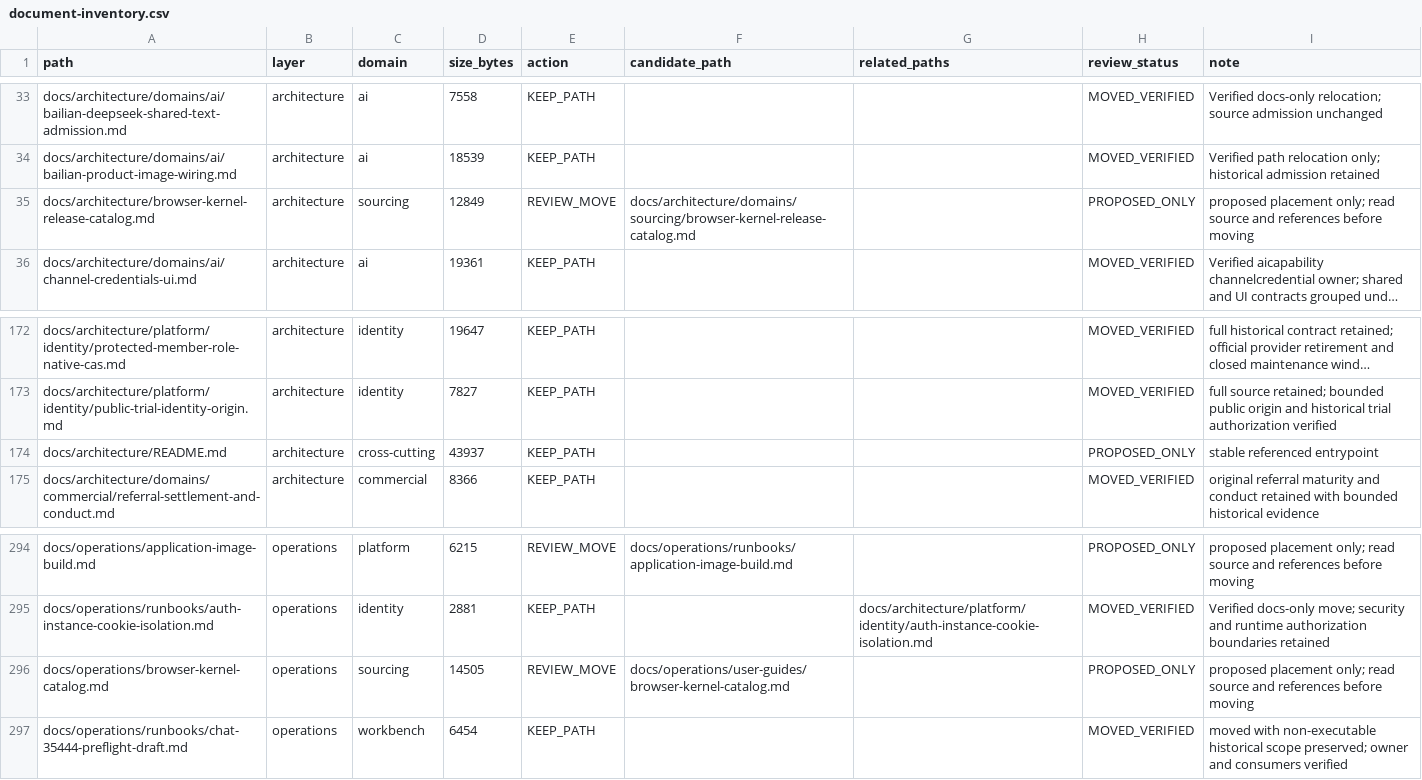
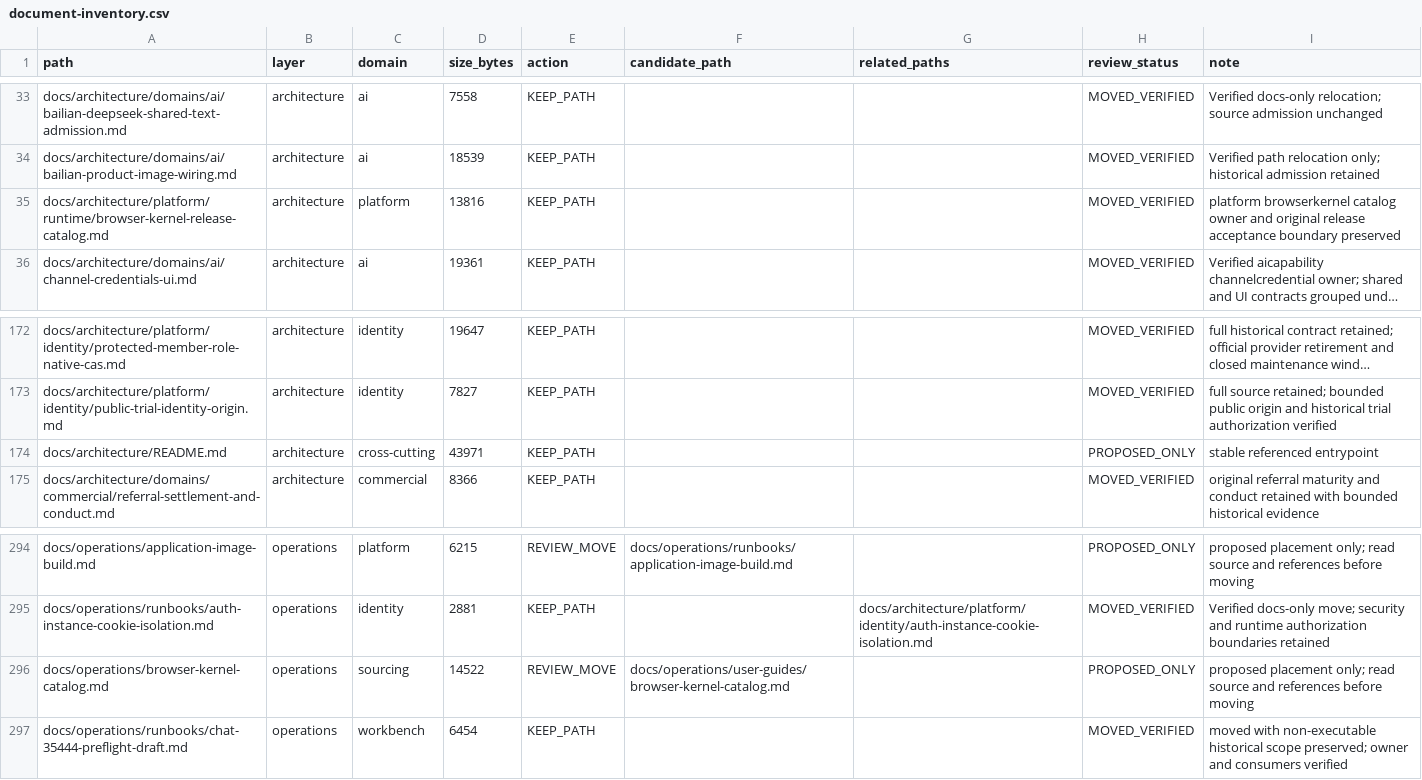
Before and after one commit to henryxu1008/shuomi-ai-commerce, a CSV file: docs/document-inventory.csv, drawn as a sheet; only a part is shown, gaps mark what is left out; long unchanged cells end in …; removed rows and columns are numbered as before the commit, all else as after; the diff names each change by its address in the sheet, - before the commit and + after, or states it on an @@ line.

Commit message:
docs: classify platform browser kernel release catalog design

```diff
--- a/docs/document-inventory.csv
+++ b/docs/document-inventory.csv
-row 35: docs/architecture/browser-kernel-release-catalog.md | architecture | sourcing | 12849 | REVIEW_MOVE | docs/architecture/domains/sourcing/browser-kernel-release-catalog.md |  | PROPOSED_ONLY | proposed placement only; read source and references before moving
+row 35: docs/architecture/platform/runtime/browser-kernel-release-catalog.md | architecture | platform | 13816 | KEEP_PATH |  |  | MOVED_VERIFIED | platform browserkernel catalog owner and original release acceptance boundary preserved
-D174 (size_bytes): 43937
+D174 (size_bytes): 43971
-D296 (size_bytes): 14505
+D296 (size_bytes): 14522
```
Also changed, not shown: 3 other files.
